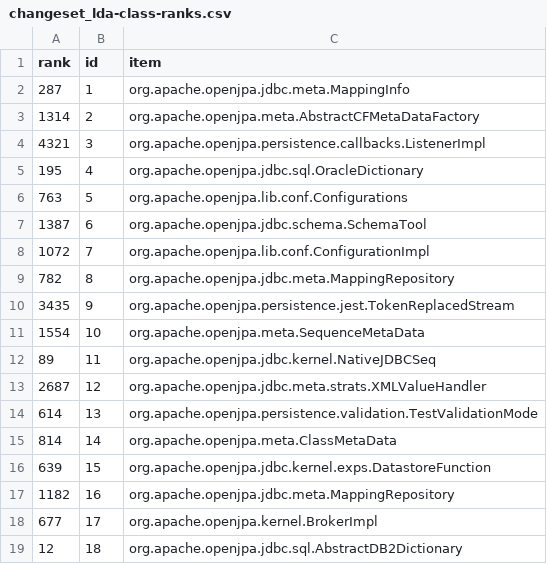
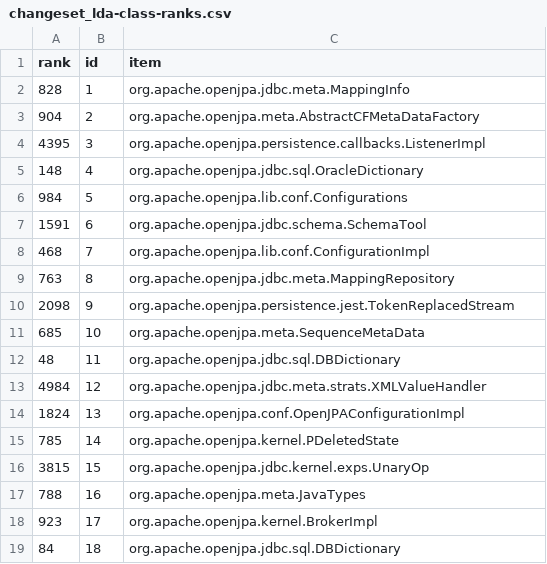
Before and after one commit to cscorley/doc2vec-feature-location, a CSV file: data/openjpa/v2.2.0/changeset_lda-class-ranks.csv, drawn as a sheet.

Commit message:
OpenJPA temporal

```diff
--- a/data/openjpa/v2.2.0/changeset_lda-class-ranks.csv
+++ b/data/openjpa/v2.2.0/changeset_lda-class-ranks.csv
@@ -1,19 +1,19 @@
 rank,id,item
-287,1,org.apache.openjpa.jdbc.meta.MappingInfo
-1314,2,org.apache.openjpa.meta.AbstractCFMetaDataFactory
-4321,3,org.apache.openjpa.persistence.callbacks.ListenerImpl
-195,4,org.apache.openjpa.jdbc.sql.OracleDictionary
-763,5,org.apache.openjpa.lib.conf.Configurations
-1387,6,org.apache.openjpa.jdbc.schema.SchemaTool
-1072,7,org.apache.openjpa.lib.conf.ConfigurationImpl
-782,8,org.apache.openjpa.jdbc.meta.MappingRepository
-3435,9,org.apache.openjpa.persistence.jest.TokenReplacedStream
-1554,10,org.apache.openjpa.meta.SequenceMetaData
-89,11,org.apache.openjpa.jdbc.kernel.NativeJDBCSeq
-2687,12,org.apache.openjpa.jdbc.meta.strats.XMLValueHandler
-614,13,org.apache.openjpa.persistence.validation.TestValidationMode
-814,14,org.apache.openjpa.meta.ClassMetaData
-639,15,org.apache.openjpa.jdbc.kernel.exps.DatastoreFunction
-1182,16,org.apache.openjpa.jdbc.meta.MappingRepository
-677,17,org.apache.openjpa.kernel.BrokerImpl
-12,18,org.apache.openjpa.jdbc.sql.AbstractDB2Dictionary
+828,1,org.apache.openjpa.jdbc.meta.MappingInfo
+904,2,org.apache.openjpa.meta.AbstractCFMetaDataFactory
+4395,3,org.apache.openjpa.persistence.callbacks.ListenerImpl
+148,4,org.apache.openjpa.jdbc.sql.OracleDictionary
+984,5,org.apache.openjpa.lib.conf.Configurations
+1591,6,org.apache.openjpa.jdbc.schema.SchemaTool
+468,7,org.apache.openjpa.lib.conf.ConfigurationImpl
+763,8,org.apache.openjpa.jdbc.meta.MappingRepository
+2098,9,org.apache.openjpa.persistence.jest.TokenReplacedStream
+685,10,org.apache.openjpa.meta.SequenceMetaData
+48,11,org.apache.openjpa.jdbc.sql.DBDictionary
+4984,12,org.apache.openjpa.jdbc.meta.strats.XMLValueHandler
+1824,13,org.apache.openjpa.conf.OpenJPAConfigurationImpl
+785,14,org.apache.openjpa.kernel.PDeletedState
+3815,15,org.apache.openjpa.jdbc.kernel.exps.UnaryOp
+788,16,org.apache.openjpa.meta.JavaTypes
+923,17,org.apache.openjpa.kernel.BrokerImpl
+84,18,org.apache.openjpa.jdbc.sql.DBDictionary
```
Also changed, not shown: data/openjpa/v2.2.0/changeset_lsi-class-ranks.csv, data/openjpa/v2.2.0/release_lda-class-ranks.csv, 3 other files.
